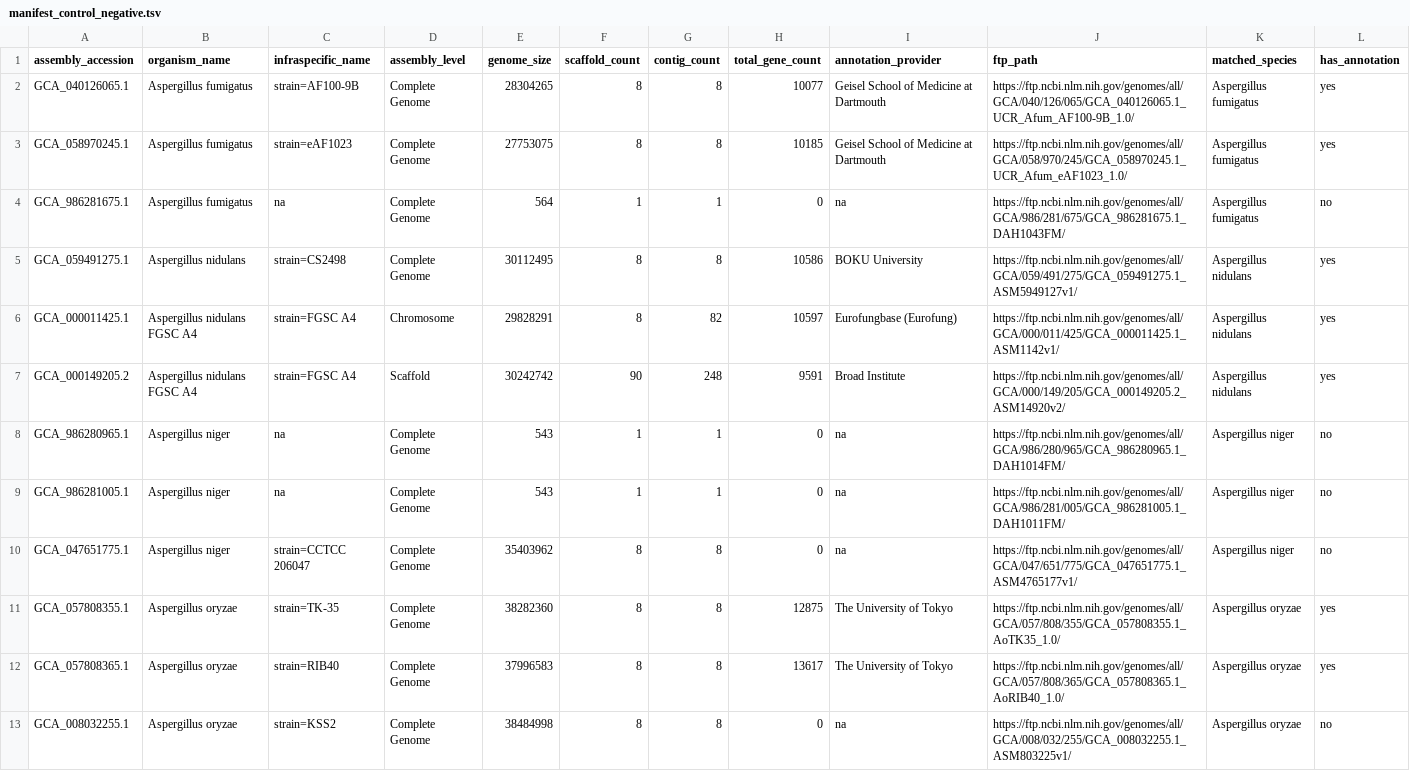
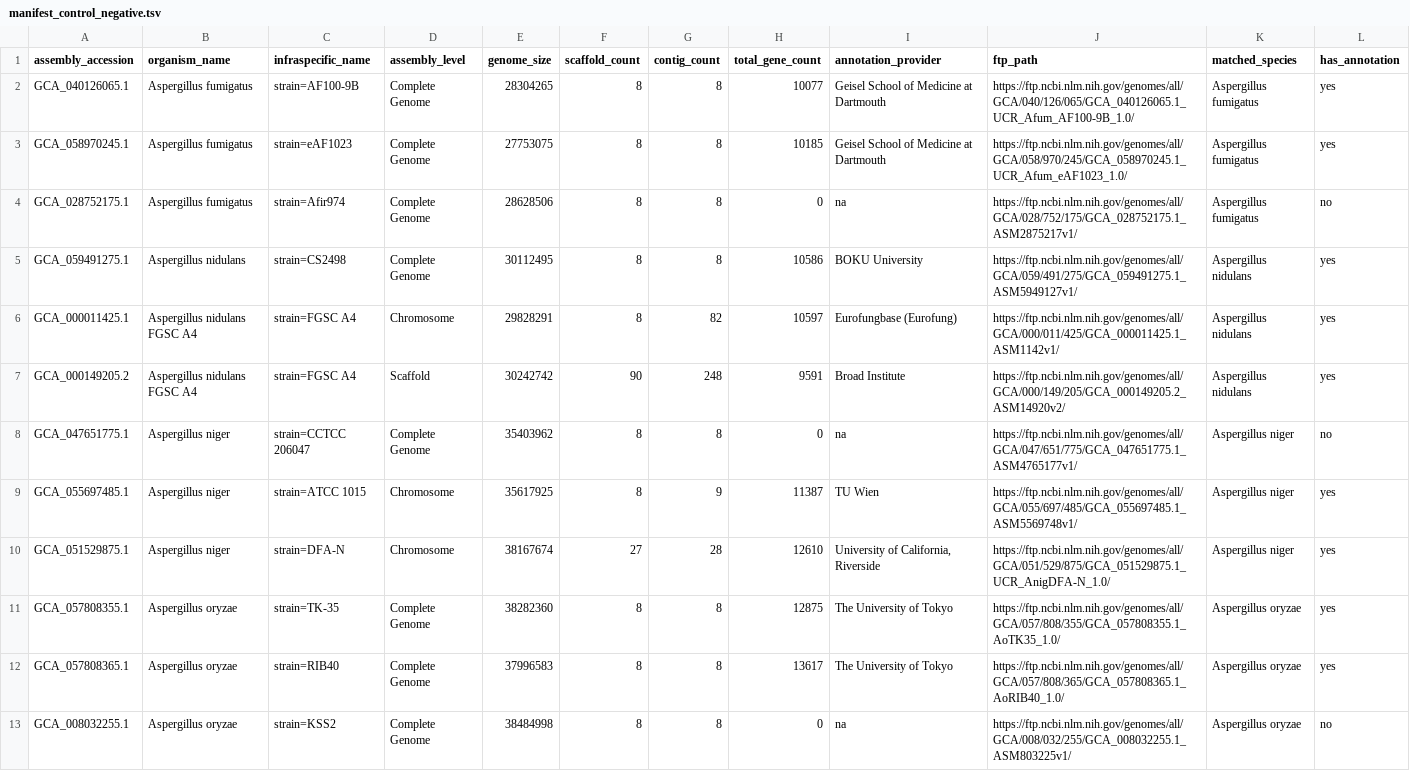
Before and after one commit to AdamSidaway/fungal-luminescence, a TSV file: data/manifest_control_negative.tsv, drawn as a sheet; only a part is shown.

```diff
--- a/data/manifest_control_negative.tsv
+++ b/data/manifest_control_negative.tsv
@@ -3,3 +3,3 @@ GCA_040126065.1	Aspergillus fumigatus	strain=AF100-9B	Complete Genome	28304265	8
 GCA_058970245.1	Aspergillus fumigatus	strain=eAF1023	Complete Genome	27753075	8	8	10185	Geisel School of Medicine at Dartmouth	https://ftp.ncbi.nlm.nih.gov/genomes/all/GCA/058/970/245/GCA_058970245.1_UCR_Afum_eAF1023_1.0/	Aspergillus fumigatus	yes
-GCA_986281675.1	Aspergillus fumigatus	na	Complete Genome	564	1	1	0	na	https://ftp.ncbi.nlm.nih.gov/genomes/all/GCA/986/281/675/GCA_986281675.1_DAH1043FM/	Aspergillus fumigatus	no
+GCA_028752175.1	Aspergillus fumigatus	strain=Afir974	Complete Genome	28628506	8	8	0	na	https://ftp.ncbi.nlm.nih.gov/genomes/all/GCA/028/752/175/GCA_028752175.1_ASM2875217v1/	Aspergillus fumigatus	no
 GCA_059491275.1	Aspergillus nidulans	strain=CS2498	Complete Genome	30112495	8	8	10586	BOKU University	https://ftp.ncbi.nlm.nih.gov/genomes/all/GCA/059/491/275/GCA_059491275.1_ASM5949127v1/	Aspergillus nidulans	yes
@@ -7,5 +7,5 @@ GCA_000011425.1	Aspergillus nidulans FGSC A4	strain=FGSC A4	Chromosome	29828291
 GCA_000149205.2	Aspergillus nidulans FGSC A4	strain=FGSC A4	Scaffold	30242742	90	248	9591	Broad Institute	https://ftp.ncbi.nlm.nih.gov/genomes/all/GCA/000/149/205/GCA_000149205.2_ASM14920v2/	Aspergillus nidulans	yes
-GCA_986280965.1	Aspergillus niger	na	Complete Genome	543	1	1	0	na	https://ftp.ncbi.nlm.nih.gov/genomes/all/GCA/986/280/965/GCA_986280965.1_DAH1014FM/	Aspergillus niger	no
-GCA_986281005.1	Aspergillus niger	na	Complete Genome	543	1	1	0	na	https://ftp.ncbi.nlm.nih.gov/genomes/all/GCA/986/281/005/GCA_986281005.1_DAH1011FM/	Aspergillus niger	no
 GCA_047651775.1	Aspergillus niger	strain=CCTCC 206047	Complete Genome	35403962	8	8	0	na	https://ftp.ncbi.nlm.nih.gov/genomes/all/GCA/047/651/775/GCA_047651775.1_ASM4765177v1/	Aspergillus niger	no
+GCA_055697485.1	Aspergillus niger	strain=ATCC 1015	Chromosome	35617925	8	9	11387	TU Wien	https://ftp.ncbi.nlm.nih.gov/genomes/all/GCA/055/697/485/GCA_055697485.1_ASM5569748v1/	Aspergillus niger	yes
+GCA_051529875.1	Aspergillus niger	strain=DFA-N	Chromosome	38167674	27	28	12610	University of California, Riverside	https://ftp.ncbi.nlm.nih.gov/genomes/all/GCA/051/529/875/GCA_051529875.1_UCR_AnigDFA-N_1.0/	Aspergillus niger	yes
 GCA_057808355.1	Aspergillus oryzae	strain=TK-35	Complete Genome	38282360	8	8	12875	The University of Tokyo	https://ftp.ncbi.nlm.nih.gov/genomes/all/GCA/057/808/355/GCA_057808355.1_AoTK35_1.0/	Aspergillus oryzae	yes
```
Also changed, not shown: data/manifest_control_positive.tsv, 3 other files.
